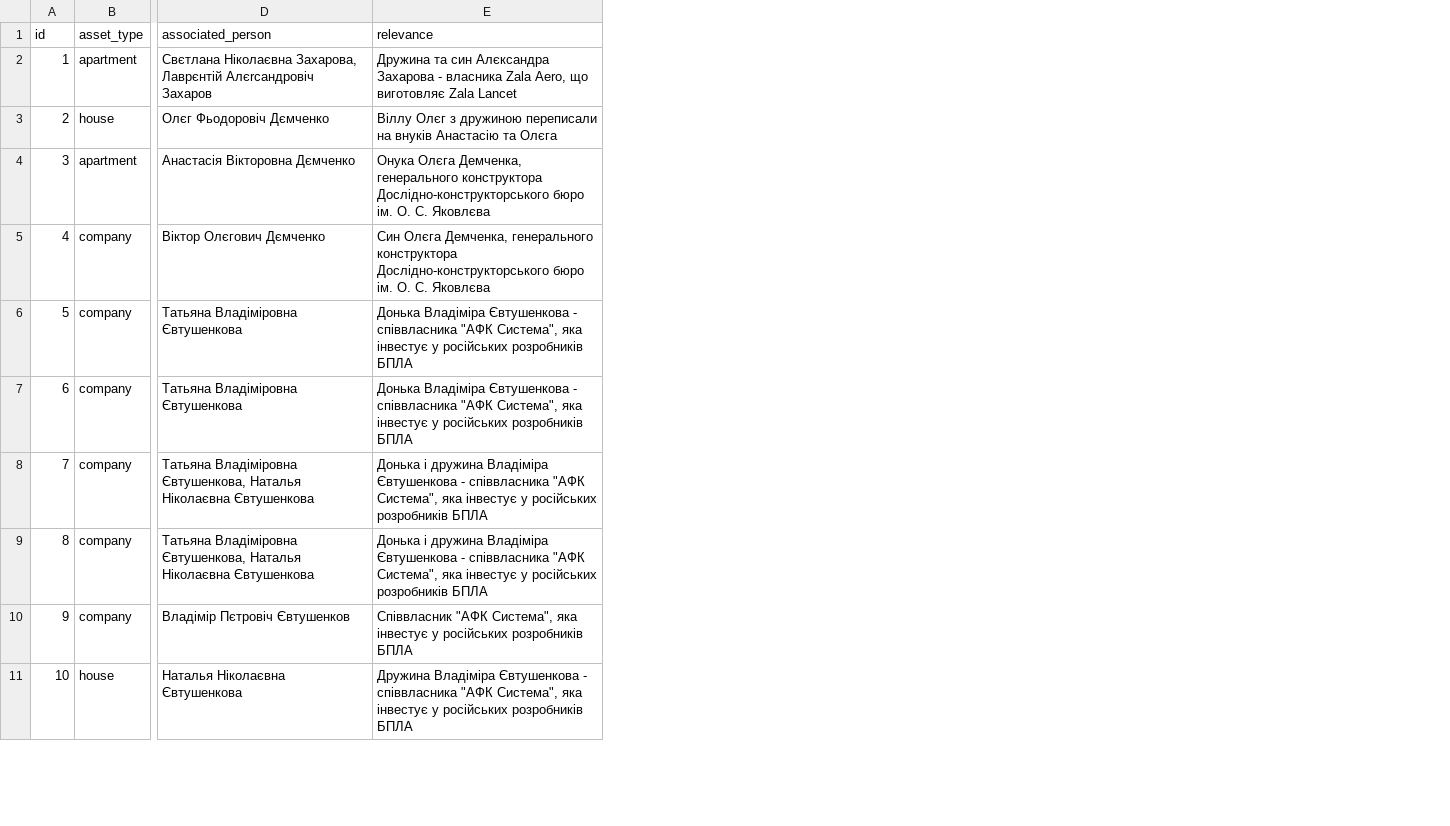
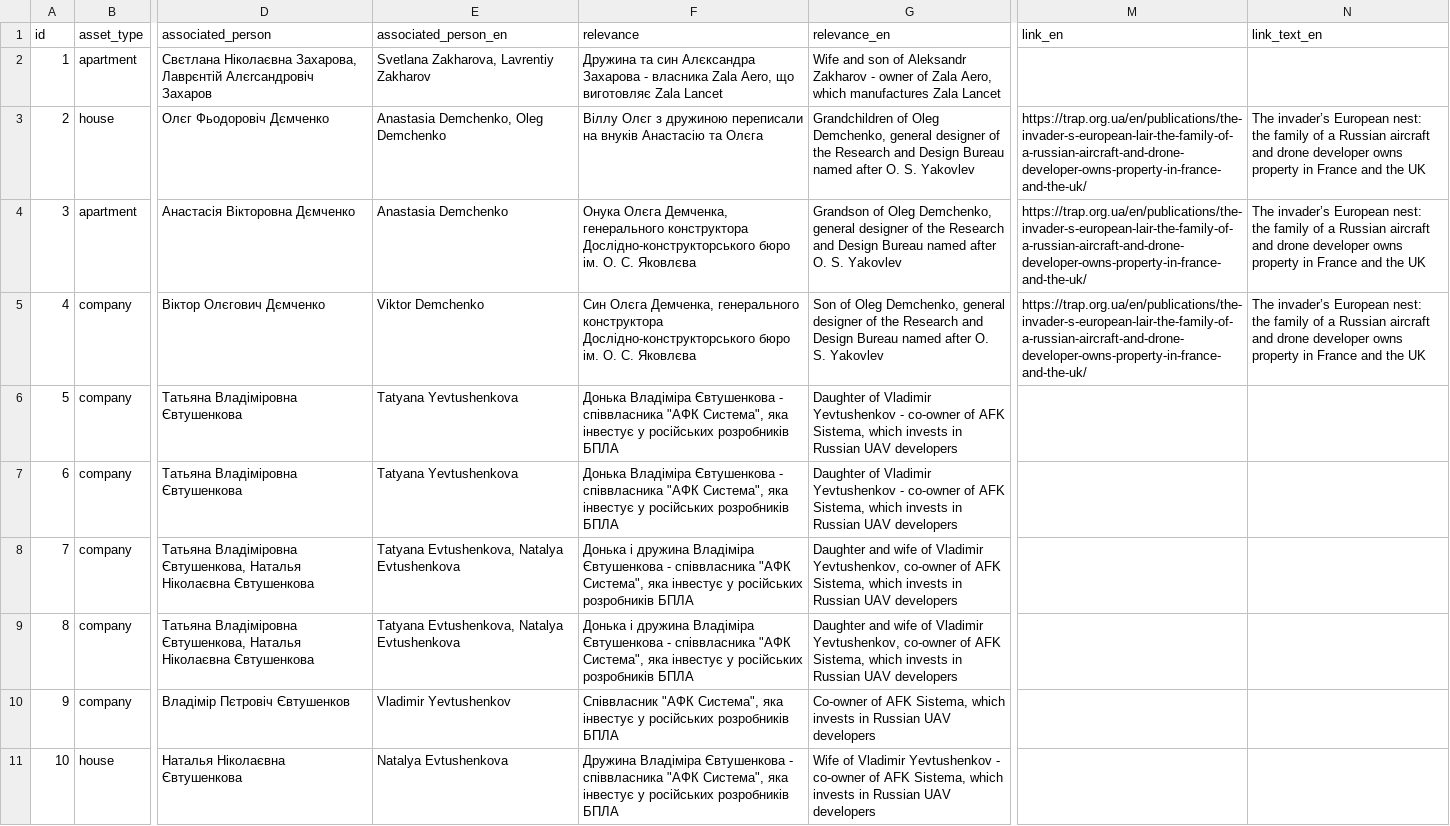
Before and after one commit to texty/trap_aggressor_map, a CSV file: scripts/data.csv, drawn as a sheet; only a part is shown, gaps mark what is left out; the diff names each change by its address in the sheet, - before the commit and + after, or states it on an @@ line.

```diff
--- a/scripts/data.csv
+++ b/scripts/data.csv
+column E (associated_person_en), rows 2-11: Svetlana Zakharova, Lavrentiy Zakharov | Anastasia Demchenko, Oleg Demchenko | Anastasia Demchenko | Viktor Demchenko | Tatyana Yevtushenkova | Tatyana Yevtushenkova | Tatyana Evtushenkova, Natalya Evtushenkova | Tatyana Evtushenkova, Natalya Evtushenkova | Vladimir Yevtushenkov | Natalya Evtushenkova
+column G (relevance_en), rows 2-11: Wife and son of Aleksandr Zakharov - owner of Zala Aero, which manufactures Zala Lancet | Grandchildren of Oleg Demchenko, general designer of the Research and Design Bureau named after O. S. Yakovlev | Grandson of Oleg Demchenko, general designer of the Research and Design Bureau named after O. S. Yakovlev | Son of Oleg Demchenko, general designer of the Research and Design Bureau named after O. S. Yakovlev | Daughter of Vladimir Yevtushenkov - co-owner of AFK Sistema, which invests in Russian UAV developers | Daughter of Vladimir Yevtushenkov - co-owner of AFK Sistema, which invests in Russian UAV developers | Daughter and wife of Vladimir Yevtushenkov, co-owner of AFK Sistema, which invests in Russian UAV developers | Daughter and wife of Vladimir Yevtushenkov, co-owner of AFK Sistema, which invests in Russian UAV developers | Co-owner of AFK Sistema, which invests in Russian UAV developers | Wife of Vladimir Yevtushenkov - co-owner of AFK Sistema, which invests in Russian UAV developers
+column M (link_en), rows 3-5: all https://trap.org.ua/en/publications/the-invader-s-european-lair-the-family-of-a-russian-aircraft-and-drone-developer-owns-property-in-france-and-the-uk/
+column N (link_text_en), rows 3-5: all The invader’s European nest: the family of a Russian aircraft and drone developer owns property in France and the UK
```
Also changed, not shown: 7 other files.
